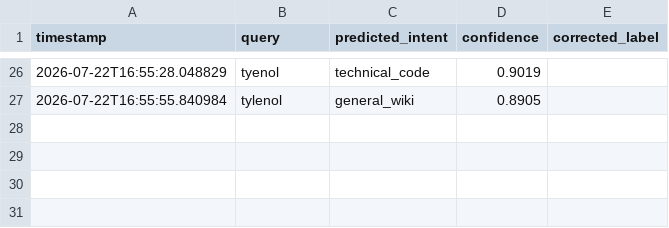
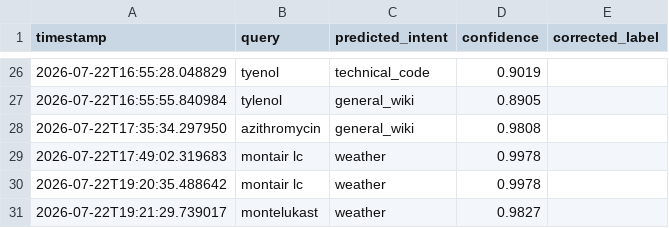
Before and after one commit to suhanideepakagrawat/InfoByte-v3, a CSV file: backend/all_queries_log.csv, drawn as a sheet; only a part is shown, gaps mark what is left out; the diff names each change by its address in the sheet, - before the commit and + after, or states it on an @@ line.

```diff
--- a/backend/all_queries_log.csv
+++ b/backend/all_queries_log.csv
+row 28: 2026-07-22T17:35:34.297950 | azithromycin | general_wiki | 0.9808
+row 29: 2026-07-22T17:49:02.319683 | montair lc | weather | 0.9978
+row 30: 2026-07-22T19:20:35.488642 | montair lc | weather | 0.9978
+row 31: 2026-07-22T19:21:29.739017 | montelukast | weather | 0.9827
```
Also changed, not shown: 1 other file.
